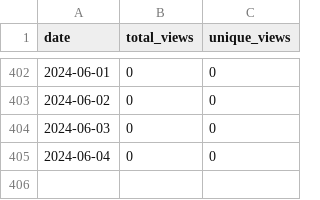
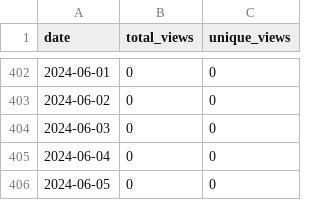
Before and after one commit to merrymitch/COMP5000, a CSV file: .traffic/views.csv, drawn as a sheet; only a part is shown, gaps mark what is left out; the diff names each change by its address in the sheet, - before the commit and + after, or states it on an @@ line.

```diff
--- a/.traffic/views.csv
+++ b/.traffic/views.csv
+row 406: 2024-06-05 | 0 | 0
```
Also changed, not shown: .traffic/clones.csv, 3 other files.
